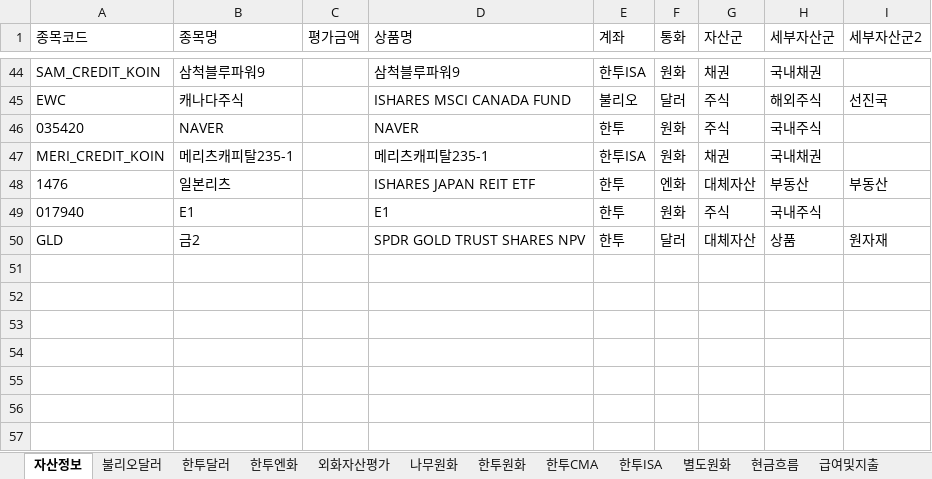
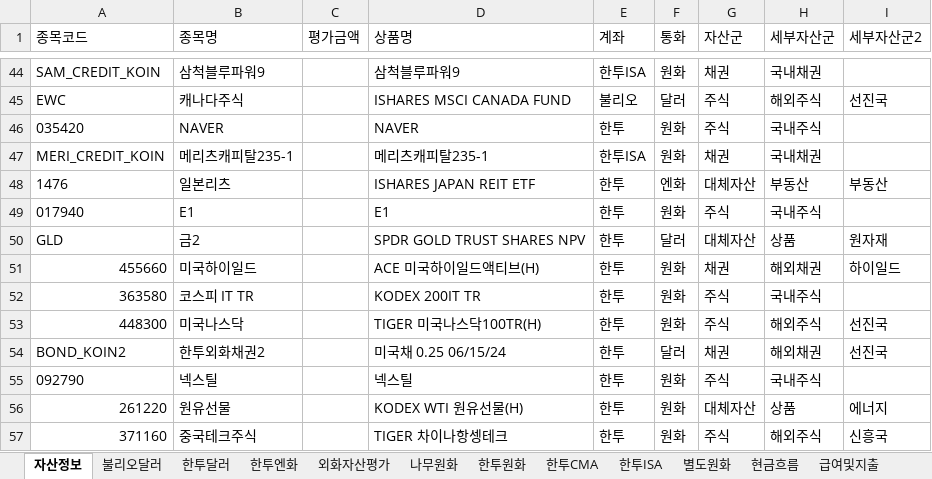
Before and after one commit to maeng-gun/my_asset, an Excel workbook: trade.xlsx, sheet 자산정보, drawn as a sheet; only a part is shown, gaps mark what is left out; values as stored, in another font and other column widths than the file's, no borders; table styles not drawn; the diff names each change by its address in the sheet, - before the commit and + after, or states it on an @@ line.

```diff
--- a/trade.xlsx (sheet 자산정보)
+++ b/trade.xlsx (sheet 자산정보)
+row 51: 455660 | 미국하이일드 |  | ACE 미국하이일드액티브(H) | 한투 | 원화 | 채권 | 해외채권 | 하이일드
+row 52: 363580 | 코스피 IT TR |  | KODEX 200IT TR | 한투 | 원화 | 주식 | 국내주식
+row 53: 448300 | 미국나스닥 |  | TIGER 미국나스닥100TR(H) | 한투 | 원화 | 주식 | 해외주식 | 선진국
+row 54: BOND_KOIN2 | 한투외화채권2 |  | 미국채 0.25 06/15/24 | 한투 | 달러 | 채권 | 해외채권 | 선진국
+row 55: 092790 | 넥스틸 |  | 넥스틸 | 한투 | 원화 | 주식 | 국내주식
+row 56: 261220 | 원유선물 |  | KODEX WTI 원유선물(H) | 한투 | 원화 | 대체자산 | 상품 | 에너지
+row 57: 371160 | 중국테크주식 |  | TIGER 차이나항셍테크 | 한투 | 원화 | 주식 | 해외주식 | 신흥국
```
Also changed, not shown: sheet 불리오달러, sheet 한투원화, sheet 현금흐름, sheet 한투달러, sheet 한투ISA, formulas that keep their value, 6 other files.
